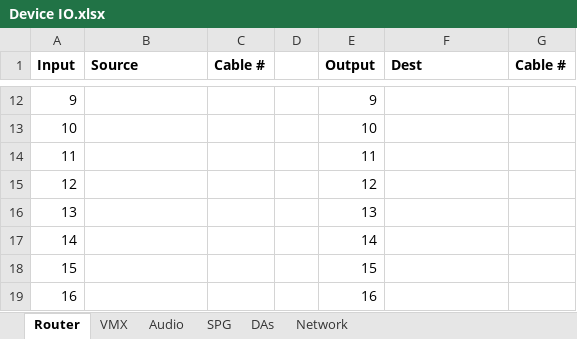
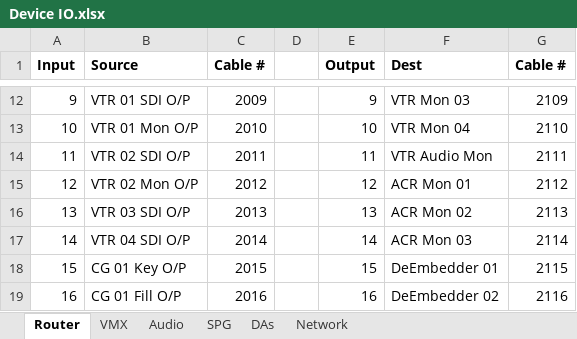
Before and after one commit to group6tech/ssftv-studio, an Excel workbook: Device IO.xlsx, sheet Router, drawn as a sheet; only a part is shown, gaps mark what is left out; values as stored, in another font and other column widths than the file's, no borders; the diff covers the shown part only; the diff names each change by its address in the sheet, - before the commit and + after, or states it on an @@ line.

Commit message:
Device IO - Router

```diff
--- a/Device IO.xlsx (sheet Router)
+++ b/Device IO.xlsx (sheet Router)
-B12 (Source): (empty)
+B12 (Source): VTR 01 SDI O/P
-C12 (Cable #): (empty)
+C12 (Cable #): 2009
-F12 (Dest): (empty)
+F12 (Dest): VTR Mon 03
-G12 (Cable #): (empty)
+G12 (Cable #): 2109
-B13 (Source): (empty)
+B13 (Source): VTR 01 Mon O/P
-C13 (Cable #): (empty)
+C13 (Cable #): 2010
-F13 (Dest): (empty)
+F13 (Dest): VTR Mon 04
-G13 (Cable #): (empty)
+G13 (Cable #): 2110
-B14 (Source): (empty)
+B14 (Source): VTR 02 SDI O/P
-C14 (Cable #): (empty)
+C14 (Cable #): 2011
-F14 (Dest): (empty)
+F14 (Dest): VTR Audio Mon
-G14 (Cable #): (empty)
+G14 (Cable #): 2111
-B15 (Source): (empty)
+B15 (Source): VTR 02 Mon O/P
-C15 (Cable #): (empty)
+C15 (Cable #): 2012
-F15 (Dest): (empty)
+F15 (Dest): ACR Mon 01
-G15 (Cable #): (empty)
+G15 (Cable #): 2112
-B16 (Source): (empty)
+B16 (Source): VTR 03 SDI O/P
-C16 (Cable #): (empty)
+C16 (Cable #): 2013
-F16 (Dest): (empty)
+F16 (Dest): ACR Mon 02
-G16 (Cable #): (empty)
+G16 (Cable #): 2113
-B17 (Source): (empty)
+B17 (Source): VTR 04 SDI O/P
-C17 (Cable #): (empty)
+C17 (Cable #): 2014
-F17 (Dest): (empty)
+F17 (Dest): ACR Mon 03
-G17 (Cable #): (empty)
+G17 (Cable #): 2114
-B18 (Source): (empty)
+B18 (Source): CG 01 Key O/P
-C18 (Cable #): (empty)
+C18 (Cable #): 2015
-F18 (Dest): (empty)
+F18 (Dest): DeEmbedder 01
-G18 (Cable #): (empty)
+G18 (Cable #): 2115
-B19 (Source): (empty)
+B19 (Source): CG 01 Fill O/P
-C19 (Cable #): (empty)
+C19 (Cable #): 2016
-F19 (Dest): (empty)
+F19 (Dest): DeEmbedder 02
-G19 (Cable #): (empty)
+G19 (Cable #): 2116
```
Also changed, not shown: 117 edited cells elsewhere in this sheet, Router.xlsx, 1 other file.
